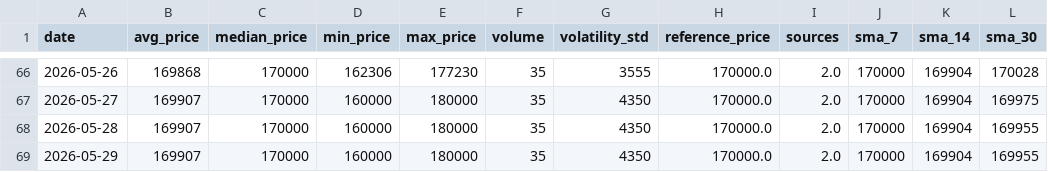
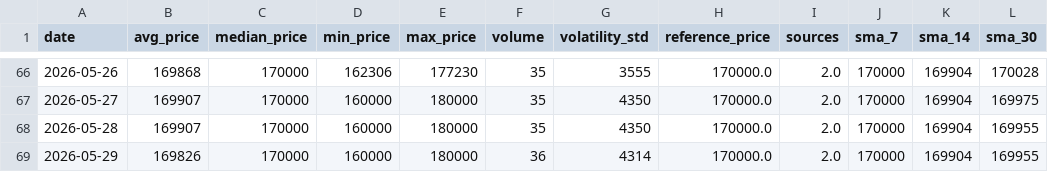
Before and after one commit to AbelV22/project-foundation, a CSV file: public/history_stats.csv, drawn as a sheet; only a part is shown, gaps mark what is left out.

```diff
--- a/public/history_stats.csv
+++ b/public/history_stats.csv
@@ -68,2 +68,2 @@ date,avg_price,median_price,min_price,max_price,volume,volatility_std,reference_
 2026-05-28,169907,170000,160000,180000,35,4350,170000.0,2.0,170000,169904,169955
-2026-05-29,169907,170000,160000,180000,35,4350,170000.0,2.0,170000,169904,169955
+2026-05-29,169826,170000,160000,180000,36,4314,170000.0,2.0,170000,169904,169955
```
Also changed, not shown: 3 other files.
